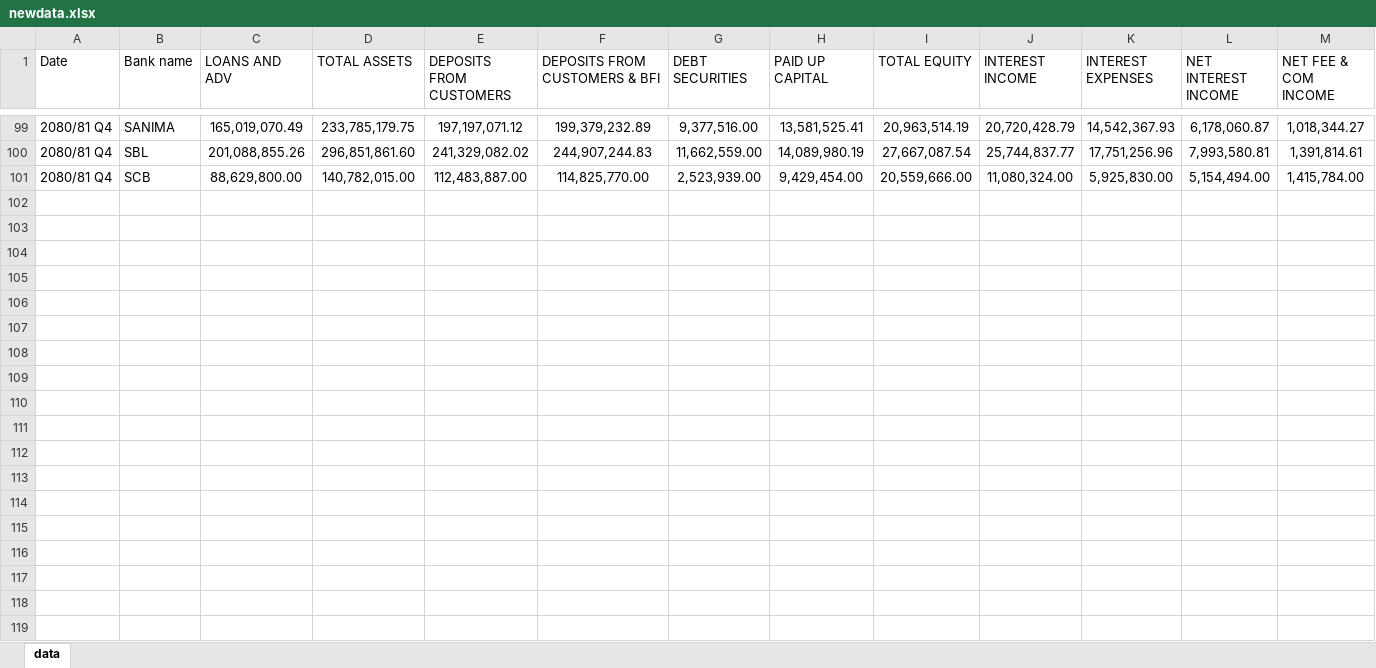
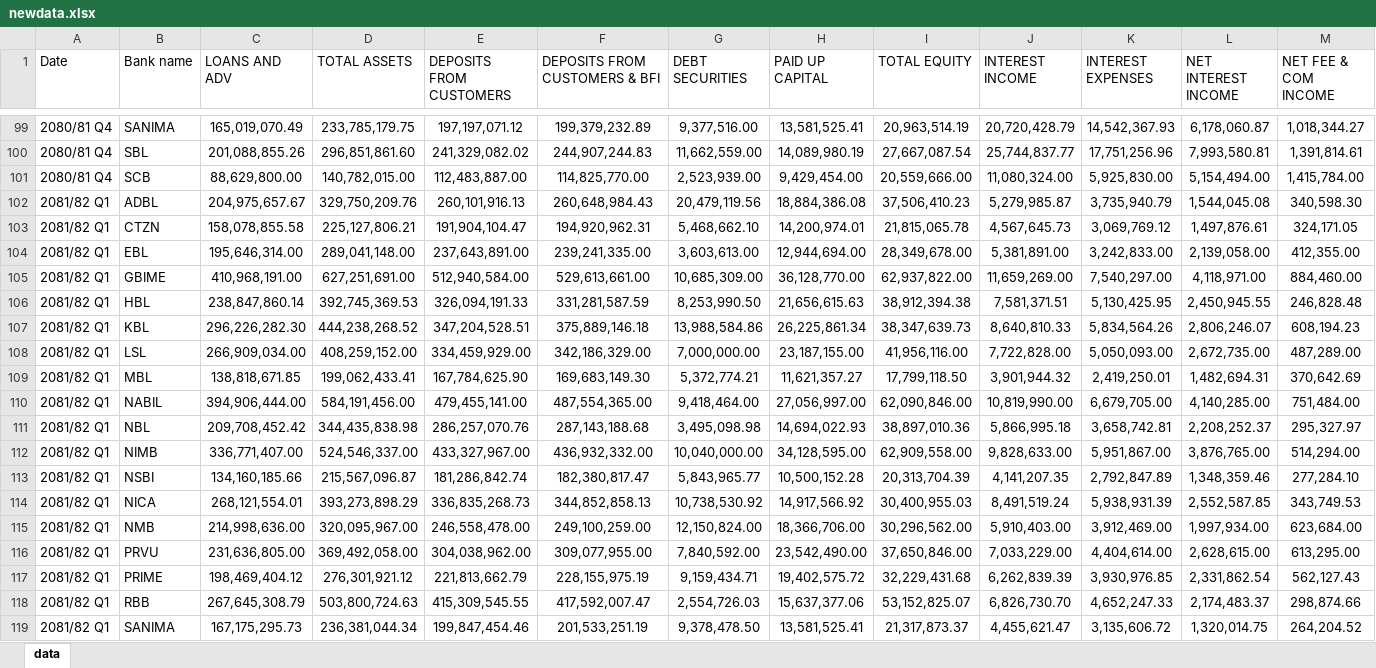
Before and after one commit to ConfusedDunga/financials, an Excel workbook: newdata.xlsx, sheet data, drawn as a sheet; only a part is shown, gaps mark what is left out; values as stored, in another font and other column widths than the file's, no borders; rows hold the shown columns only; the diff covers the shown part only; the diff names each change by its address in the sheet, - before the commit and + after, or states it on an @@ line.

Commit message:
q1 data add

```diff
--- a/newdata.xlsx (sheet data)
+++ b/newdata.xlsx (sheet data)
+row 102: 2081/82 Q1 | ADBL | 204,975,657.67 | 329,750,209.76 | 260,101,916.13 | 260,648,984.43 | 20,479,119.56 | 18,884,386.08 | 37,506,410.23 | 5,279,985.87 | 3,735,940.79 | 1,544,045.08 | 340,598.30
+row 103: 2081/82 Q1 | CTZN | 158,078,855.58 | 225,127,806.21 | 191,904,104.47 | 194,920,962.31 | 5,468,662.10 | 14,200,974.01 | 21,815,065.78 | 4,567,645.73 | 3,069,769.12 | 1,497,876.61 | 324,171.05
+row 104: 2081/82 Q1 | EBL | 195,646,314.00 | 289,041,148.00 | 237,643,891.00 | 239,241,335.00 | 3,603,613.00 | 12,944,694.00 | 28,349,678.00 | 5,381,891.00 | 3,242,833.00 | 2,139,058.00 | 412,355.00
+row 105: 2081/82 Q1 | GBIME | 410,968,191.00 | 627,251,691.00 | 512,940,584.00 | 529,613,661.00 | 10,685,309.00 | 36,128,770.00 | 62,937,822.00 | 11,659,269.00 | 7,540,297.00 | 4,118,971.00 | 884,460.00
+row 106: 2081/82 Q1 | HBL | 238,847,860.14 | 392,745,369.53 | 326,094,191.33 | 331,281,587.59 | 8,253,990.50 | 21,656,615.63 | 38,912,394.38 | 7,581,371.51 | 5,130,425.95 | 2,450,945.55 | 246,828.48
+row 107: 2081/82 Q1 | KBL | 296,226,282.30 | 444,238,268.52 | 347,204,528.51 | 375,889,146.18 | 13,988,584.86 | 26,225,861.34 | 38,347,639.73 | 8,640,810.33 | 5,834,564.26 | 2,806,246.07 | 608,194.23
+row 108: 2081/82 Q1 | LSL | 266,909,034.00 | 408,259,152.00 | 334,459,929.00 | 342,186,329.00 | 7,000,000.00 | 23,187,155.00 | 41,956,116.00 | 7,722,828.00 | 5,050,093.00 | 2,672,735.00 | 487,289.00
+row 109: 2081/82 Q1 | MBL | 138,818,671.85 | 199,062,433.41 | 167,784,625.90 | 169,683,149.30 | 5,372,774.21 | 11,621,357.27 | 17,799,118.50 | 3,901,944.32 | 2,419,250.01 | 1,482,694.31 | 370,642.69
+row 110: 2081/82 Q1 | NABIL | 394,906,444.00 | 584,191,456.00 | 479,455,141.00 | 487,554,365.00 | 9,418,464.00 | 27,056,997.00 | 62,090,846.00 | 10,819,990.00 | 6,679,705.00 | 4,140,285.00 | 751,484.00
+row 111: 2081/82 Q1 | NBL | 209,708,452.42 | 344,435,838.98 | 286,257,070.76 | 287,143,188.68 | 3,495,098.98 | 14,694,022.93 | 38,897,010.36 | 5,866,995.18 | 3,658,742.81 | 2,208,252.37 | 295,327.97
+row 112: 2081/82 Q1 | NIMB | 336,771,407.00 | 524,546,337.00 | 433,327,967.00 | 436,932,332.00 | 10,040,000.00 | 34,128,595.00 | 62,909,558.00 | 9,828,633.00 | 5,951,867.00 | 3,876,765.00 | 514,294.00
+row 113: 2081/82 Q1 | NSBI | 134,160,185.66 | 215,567,096.87 | 181,286,842.74 | 182,380,817.47 | 5,843,965.77 | 10,500,152.28 | 20,313,704.39 | 4,141,207.35 | 2,792,847.89 | 1,348,359.46 | 277,284.10
+row 114: 2081/82 Q1 | NICA | 268,121,554.01 | 393,273,898.29 | 336,835,268.73 | 344,852,858.13 | 10,738,530.92 | 14,917,566.92 | 30,400,955.03 | 8,491,519.24 | 5,938,931.39 | 2,552,587.85 | 343,749.53
+row 115: 2081/82 Q1 | NMB | 214,998,636.00 | 320,095,967.00 | 246,558,478.00 | 249,100,259.00 | 12,150,824.00 | 18,366,706.00 | 30,296,562.00 | 5,910,403.00 | 3,912,469.00 | 1,997,934.00 | 623,684.00
+row 116: 2081/82 Q1 | PRVU | 231,636,805.00 | 369,492,058.00 | 304,038,962.00 | 309,077,955.00 | 7,840,592.00 | 23,542,490.00 | 37,650,846.00 | 7,033,229.00 | 4,404,614.00 | 2,628,615.00 | 613,295.00
+row 117: 2081/82 Q1 | PRIME | 198,469,404.12 | 276,301,921.12 | 221,813,662.79 | 228,155,975.19 | 9,159,434.71 | 19,402,575.72 | 32,229,431.68 | 6,262,839.39 | 3,930,976.85 | 2,331,862.54 | 562,127.43
+row 118: 2081/82 Q1 | RBB | 267,645,308.79 | 503,800,724.63 | 415,309,545.55 | 417,592,007.47 | 2,554,726.03 | 15,637,377.06 | 53,152,825.07 | 6,826,730.70 | 4,652,247.33 | 2,174,483.37 | 298,874.66
+row 119: 2081/82 Q1 | SANIMA | 167,175,295.73 | 236,381,044.34 | 199,847,454.46 | 201,533,251.19 | 9,378,478.50 | 13,581,525.41 | 21,317,873.37 | 4,455,621.47 | 3,135,606.72 | 1,320,014.75 | 264,204.52
```
Also changed, not shown: 2 added rows elsewhere in this sheet.
